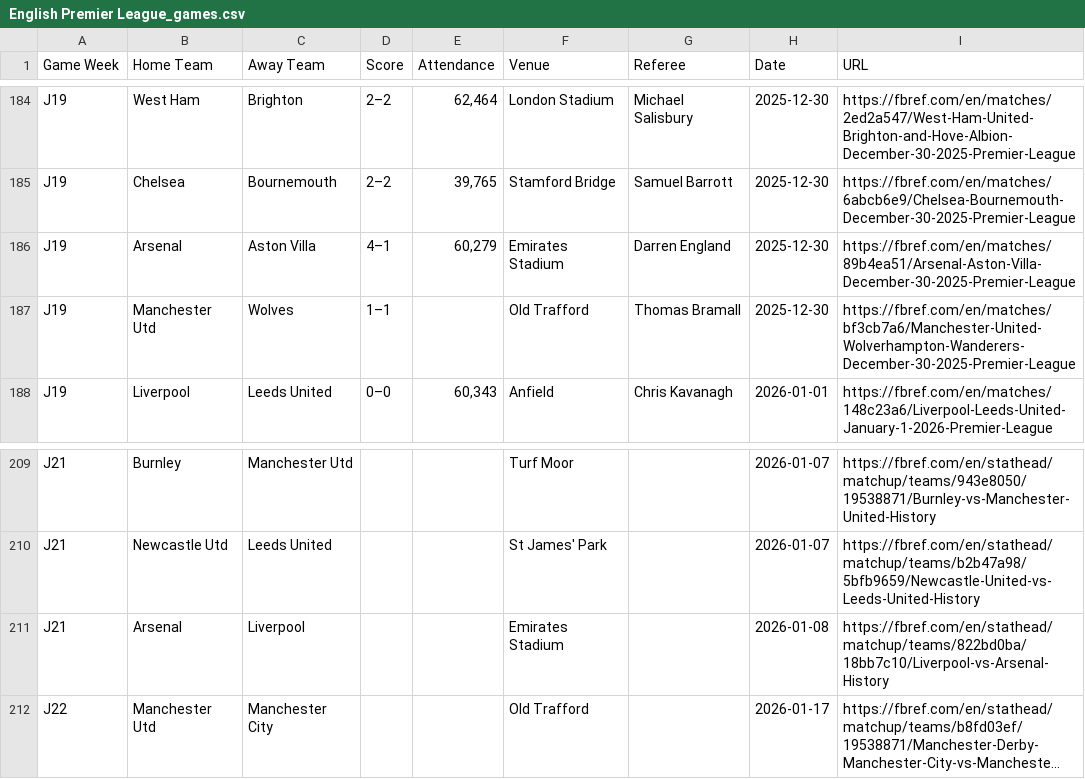
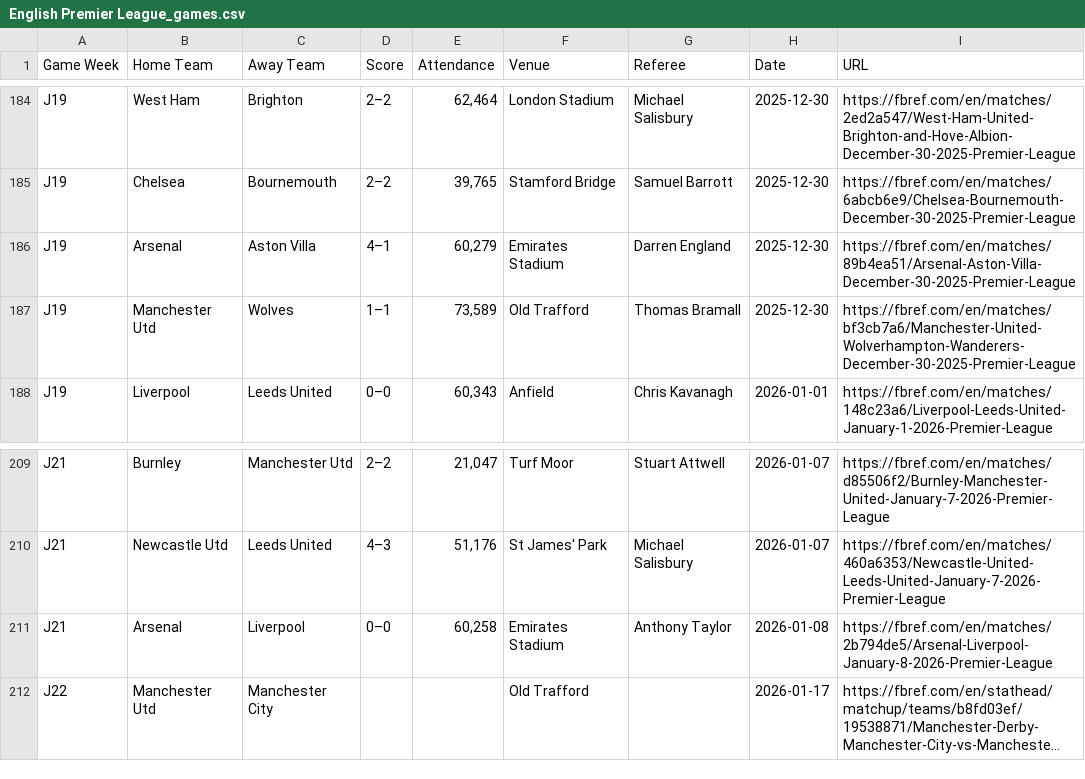
Before and after one commit to MatteoLemesre/Data-LOSC, a CSV file: csv/csv25_26/Leagues Games/English Premier League_games.csv, drawn as a sheet; only a part is shown, gaps mark what is left out; long unchanged cells end in …; the diff covers the shown part only; the diff names each change by its address in the sheet, - before the commit and + after, or states it on an @@ line.

```diff
--- a/csv/csv25_26/Leagues Games/English Premier League_games.csv
+++ b/csv/csv25_26/Leagues Games/English Premier League_games.csv
-E187 (Attendance): (empty)
+E187 (Attendance): 73,589
-D209 (Score): (empty)
+D209 (Score): 2–2
-E209 (Attendance): (empty)
+E209 (Attendance): 21,047
-G209 (Referee): (empty)
+G209 (Referee): Stuart Attwell
-I209 (URL): https://fbref.com/en/stathead/matchup/teams/943e8050/19538871/Burnley-vs-Manchester-United-History
+I209 (URL): https://fbref.com/en/matches/d85506f2/Burnley-Manchester-United-January-7-2026-Premier-League
-D210 (Score): (empty)
+D210 (Score): 4–3
-E210 (Attendance): (empty)
+E210 (Attendance): 51,176
-G210 (Referee): (empty)
+G210 (Referee): Michael Salisbury
-I210 (URL): https://fbref.com/en/stathead/matchup/teams/b2b47a98/5bfb9659/Newcastle-United-vs-Leeds-United-History
+I210 (URL): https://fbref.com/en/matches/460a6353/Newcastle-United-Leeds-United-January-7-2026-Premier-League
-D211 (Score): (empty)
+D211 (Score): 0–0
-E211 (Attendance): (empty)
+E211 (Attendance): 60,258
-G211 (Referee): (empty)
+G211 (Referee): Anthony Taylor
-I211 (URL): https://fbref.com/en/stathead/matchup/teams/822bd0ba/18bb7c10/Liverpool-vs-Arsenal-History
+I211 (URL): https://fbref.com/en/matches/2b794de5/Arsenal-Liverpool-January-8-2026-Premier-League
```
Also changed, not shown: 31 edited cells elsewhere in this file, csv/csv25_26/Leagues Games/Italian Serie A_games.csv, csv/csv25_26/players/centiles/data_goals.csv, 21 other files.
